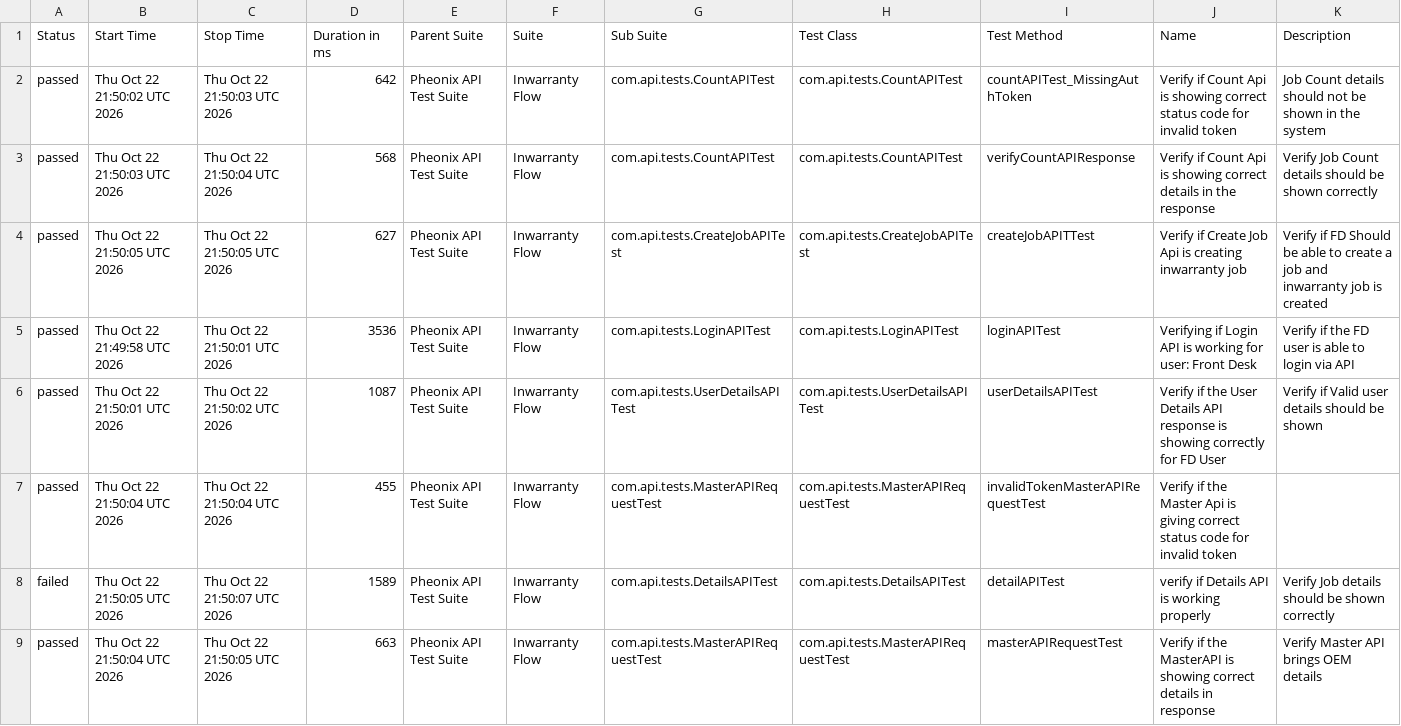
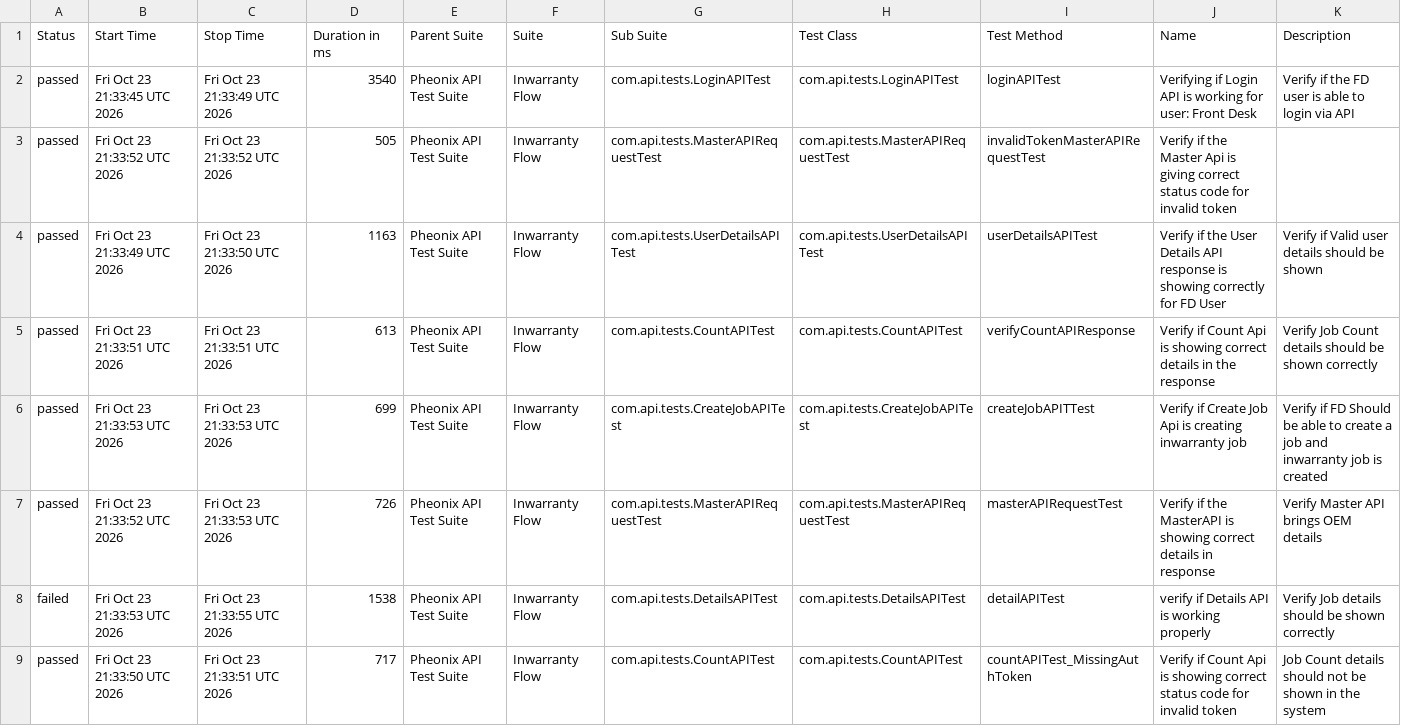
Before and after one commit to AnantKinlekar/PheonixTestAutomationFramework, a CSV file: data/suites.csv, drawn as a sheet.

```diff
--- a/data/suites.csv
+++ b/data/suites.csv
@@ -1,9 +1,9 @@
 "Status","Start Time","Stop Time","Duration in ms","Parent Suite","Suite","Sub Suite","Test Class","Test Method","Name","Description"
-"passed","Thu Oct 22 21:50:02 UTC 2026","Thu Oct 22 21:50:03 UTC 2026","642","Pheonix API Test Suite","Inwarranty Flow","com.api.tests.CountAPITest","com.api.tests.CountAPITest","countAPITest_MissingAuthToken","Verify if Count Api is showing correct status code for invalid token","Job Count details should not be shown in the system"
-"passed","Thu Oct 22 21:50:03 UTC 2026","Thu Oct 22 21:50:04 UTC 2026","568","Pheonix API Test Suite","Inwarranty Flow","com.api.tests.CountAPITest","com.api.tests.CountAPITest","verifyCountAPIResponse","Verify if Count Api is showing correct details in the response","Verify Job Count details should be shown correctly"
-"passed","Thu Oct 22 21:50:05 UTC 2026","Thu Oct 22 21:50:05 UTC 2026","627","Pheonix API Test Suite","Inwarranty Flow","com.api.tests.CreateJobAPITest","com.api.tests.CreateJobAPITest","createJobAPITTest","Verify if Create Job Api is creating inwarranty job","Verify if FD Should be able to create a job and inwarranty job is created"
-"passed","Thu Oct 22 21:49:58 UTC 2026","Thu Oct 22 21:50:01 UTC 2026","3536","Pheonix API Test Suite","Inwarranty Flow","com.api.tests.LoginAPITest","com.api.tests.LoginAPITest","loginAPITest","Verifying if Login API is working for user: Front Desk","Verify if the FD user is able to login via API"
-"passed","Thu Oct 22 21:50:01 UTC 2026","Thu Oct 22 21:50:02 UTC 2026","1087","Pheonix API Test Suite","Inwarranty Flow","com.api.tests.UserDetailsAPITest","com.api.tests.UserDetailsAPITest","userDetailsAPITest","Verify if the User Details API response is showing correctly for FD User","Verify if Valid user details should be shown"
-"passed","Thu Oct 22 21:50:04 UTC 2026","Thu Oct 22 21:50:04 UTC 2026","455","Pheonix API Test Suite","Inwarranty Flow","com.api.tests.MasterAPIRequestTest","com.api.tests.MasterAPIRequestTest","invalidTokenMasterAPIRequestTest","Verify if the Master Api is giving correct status code for invalid token",""
-"failed","Thu Oct 22 21:50:05 UTC 2026","Thu Oct 22 21:50:07 UTC 2026","1589","Pheonix API Test Suite","Inwarranty Flow","com.api.tests.DetailsAPITest","com.api.tests.DetailsAPITest","detailAPITest","verify if Details API is working properly","Verify Job details should be shown correctly"
-"passed","Thu Oct 22 21:50:04 UTC 2026","Thu Oct 22 21:50:05 UTC 2026","663","Pheonix API Test Suite","Inwarranty Flow","com.api.tests.MasterAPIRequestTest","com.api.tests.MasterAPIRequestTest","masterAPIRequestTest","Verify if the MasterAPI is showing correct details in response","Verify Master API brings OEM details"
+"passed","Fri Oct 23 21:33:45 UTC 2026","Fri Oct 23 21:33:49 UTC 2026","3540","Pheonix API Test Suite","Inwarranty Flow","com.api.tests.LoginAPITest","com.api.tests.LoginAPITest","loginAPITest","Verifying if Login API is working for user: Front Desk","Verify if the FD user is able to login via API"
+"passed","Fri Oct 23 21:33:52 UTC 2026","Fri Oct 23 21:33:52 UTC 2026","505","Pheonix API Test Suite","Inwarranty Flow","com.api.tests.MasterAPIRequestTest","com.api.tests.MasterAPIRequestTest","invalidTokenMasterAPIRequestTest","Verify if the Master Api is giving correct status code for invalid token",""
+"passed","Fri Oct 23 21:33:49 UTC 2026","Fri Oct 23 21:33:50 UTC 2026","1163","Pheonix API Test Suite","Inwarranty Flow","com.api.tests.UserDetailsAPITest","com.api.tests.UserDetailsAPITest","userDetailsAPITest","Verify if the User Details API response is showing correctly for FD User","Verify if Valid user details should be shown"
+"passed","Fri Oct 23 21:33:51 UTC 2026","Fri Oct 23 21:33:51 UTC 2026","613","Pheonix API Test Suite","Inwarranty Flow","com.api.tests.CountAPITest","com.api.tests.CountAPITest","verifyCountAPIResponse","Verify if Count Api is showing correct details in the response","Verify Job Count details should be shown correctly"
+"passed","Fri Oct 23 21:33:53 UTC 2026","Fri Oct 23 21:33:53 UTC 2026","699","Pheonix API Test Suite","Inwarranty Flow","com.api.tests.CreateJobAPITest","com.api.tests.CreateJobAPITest","createJobAPITTest","Verify if Create Job Api is creating inwarranty job","Verify if FD Should be able to create a job and inwarranty job is created"
+"passed","Fri Oct 23 21:33:52 UTC 2026","Fri Oct 23 21:33:53 UTC 2026","726","Pheonix API Test Suite","Inwarranty Flow","com.api.tests.MasterAPIRequestTest","com.api.tests.MasterAPIRequestTest","masterAPIRequestTest","Verify if the MasterAPI is showing correct details in response","Verify Master API brings OEM details"
+"failed","Fri Oct 23 21:33:53 UTC 2026","Fri Oct 23 21:33:55 UTC 2026","1538","Pheonix API Test Suite","Inwarranty Flow","com.api.tests.DetailsAPITest","com.api.tests.DetailsAPITest","detailAPITest","verify if Details API is working properly","Verify Job details should be shown correctly"
+"passed","Fri Oct 23 21:33:50 UTC 2026","Fri Oct 23 21:33:51 UTC 2026","717","Pheonix API Test Suite","Inwarranty Flow","com.api.tests.CountAPITest","com.api.tests.CountAPITest","countAPITest_MissingAuthToken","Verify if Count Api is showing correct status code for invalid token","Job Count details should not be shown in the system"
```
Also changed, not shown: data/behaviors.csv, 52 other files.
